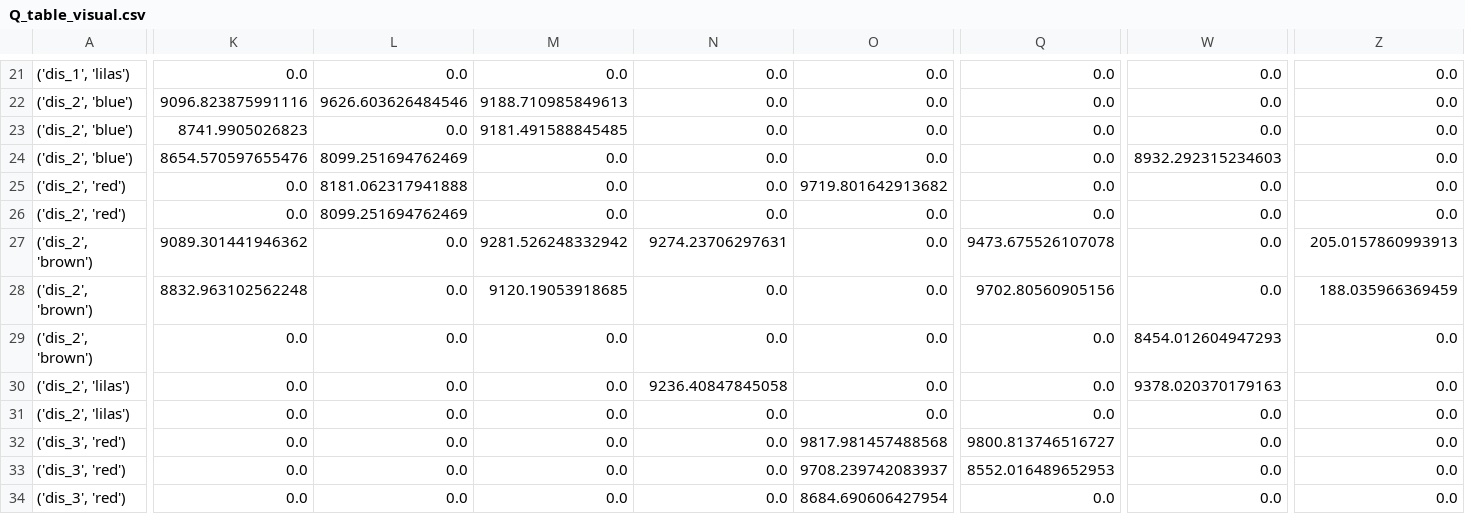
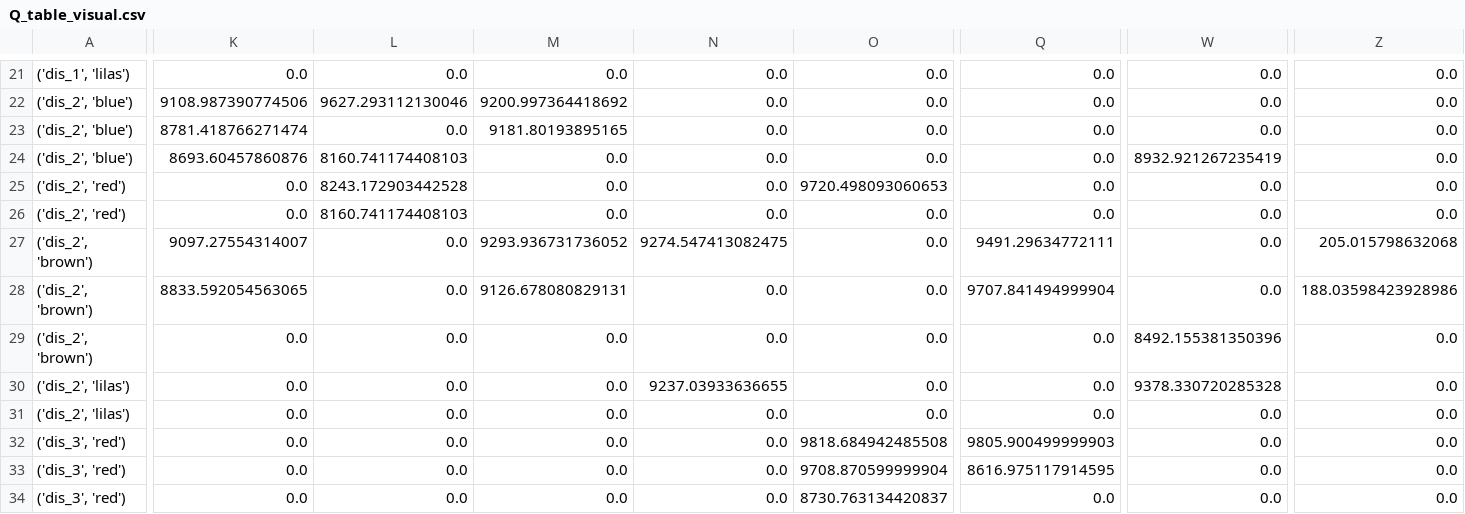
Before and after one commit to Yessminech/Moving2, a CSV file: rl/main/Q_table_visual.csv, drawn as a sheet; only a part is shown, gaps mark what is left out; the diff covers the shown part only; the diff names each change by its address in the sheet, - before the commit and + after, or states it on an @@ line.

```diff
--- a/rl/main/Q_table_visual.csv
+++ b/rl/main/Q_table_visual.csv
-K22: 9096.823875991116
+K22: 9108.987390774506
-L22: 9626.603626484546
+L22: 9627.293112130046
-M22: 9188.710985849613
+M22: 9200.997364418692
-K23: 8741.9905026823
+K23: 8781.418766271474
-M23: 9181.491588845485
+M23: 9181.80193895165
-K24: 8654.570597655476
+K24: 8693.60457860876
-L24: 8099.251694762469
+L24: 8160.741174408103
-W24: 8932.292315234603
+W24: 8932.921267235419
-L25: 8181.062317941888
+L25: 8243.172903442528
-O25: 9719.801642913682
+O25: 9720.498093060653
-L26: 8099.251694762469
+L26: 8160.741174408103
-K27: 9089.301441946362
+K27: 9097.27554314007
-M27: 9281.526248332942
+M27: 9293.936731736052
-N27: 9274.23706297631
+N27: 9274.547413082475
-Q27: 9473.675526107078
+Q27: 9491.29634772111
-Z27: 205.0157860993913
+Z27: 205.015798632068
-K28: 8832.963102562248
+K28: 8833.592054563065
-M28: 9120.19053918685
+M28: 9126.678080829131
-Q28: 9702.80560905156
+Q28: 9707.841494999904
-Z28: 188.035966369459
+Z28: 188.03598423928986
-W29: 8454.012604947293
+W29: 8492.155381350396
-N30: 9236.40847845058
+N30: 9237.03933636655
-W30: 9378.020370179163
+W30: 9378.330720285328
-O32: 9817.981457488568
+O32: 9818.684942485508
-Q32: 9800.813746516727
+Q32: 9805.900499999903
-O33: 9708.239742083937
+O33: 9708.870599999904
-Q33: 8552.016489652953
+Q33: 8616.975117914595
-O34: 8684.690606427954
+O34: 8730.763134420837
```
Also changed, not shown: 85 edited cells elsewhere in this file, rl/main/Q_table.csv, 5 other files.
